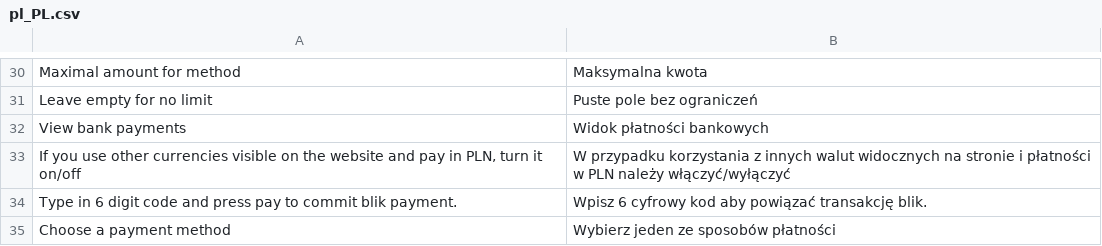
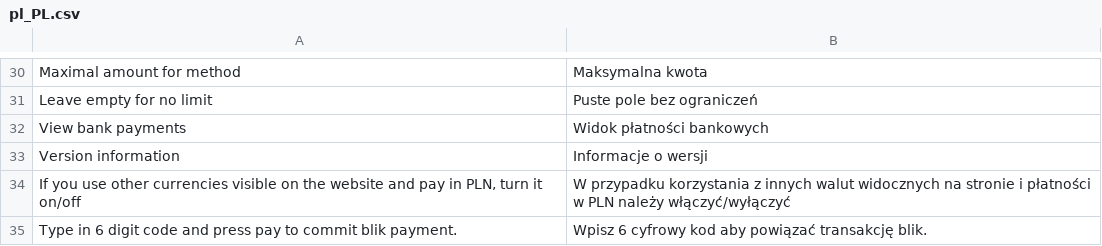
Before and after one commit to tpay-com/tpay-magento2-basic, a CSV file: i18n/pl_PL.csv, drawn as a sheet; only a part is shown, gaps mark what is left out; the shorter side is filled out with more unchanged rows; the diff names each change by its address in the sheet, - before the commit and + after, or states it on an @@ line.

Commit message:
Adding version information in the Tpay configuration view (#62)

```diff
--- a/i18n/pl_PL.csv
+++ b/i18n/pl_PL.csv
+row 33: Version information | Informacje o wersji
```
Also changed, not shown: 7 other files.
